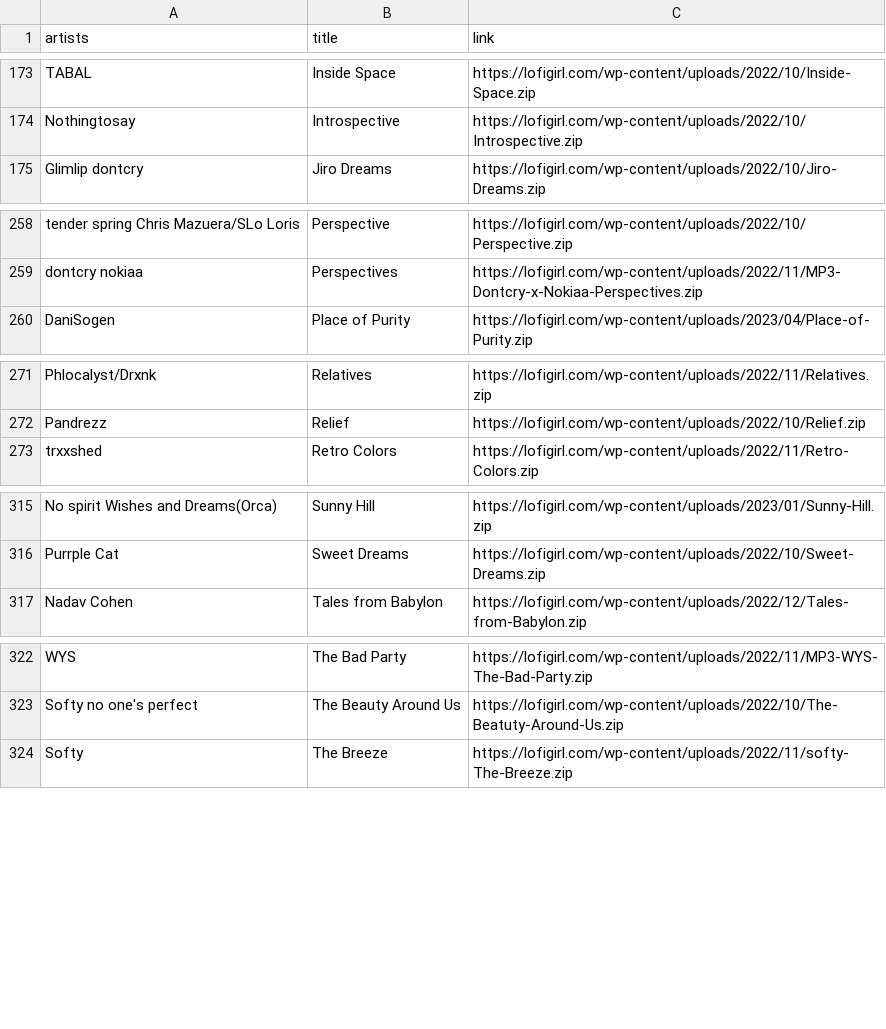
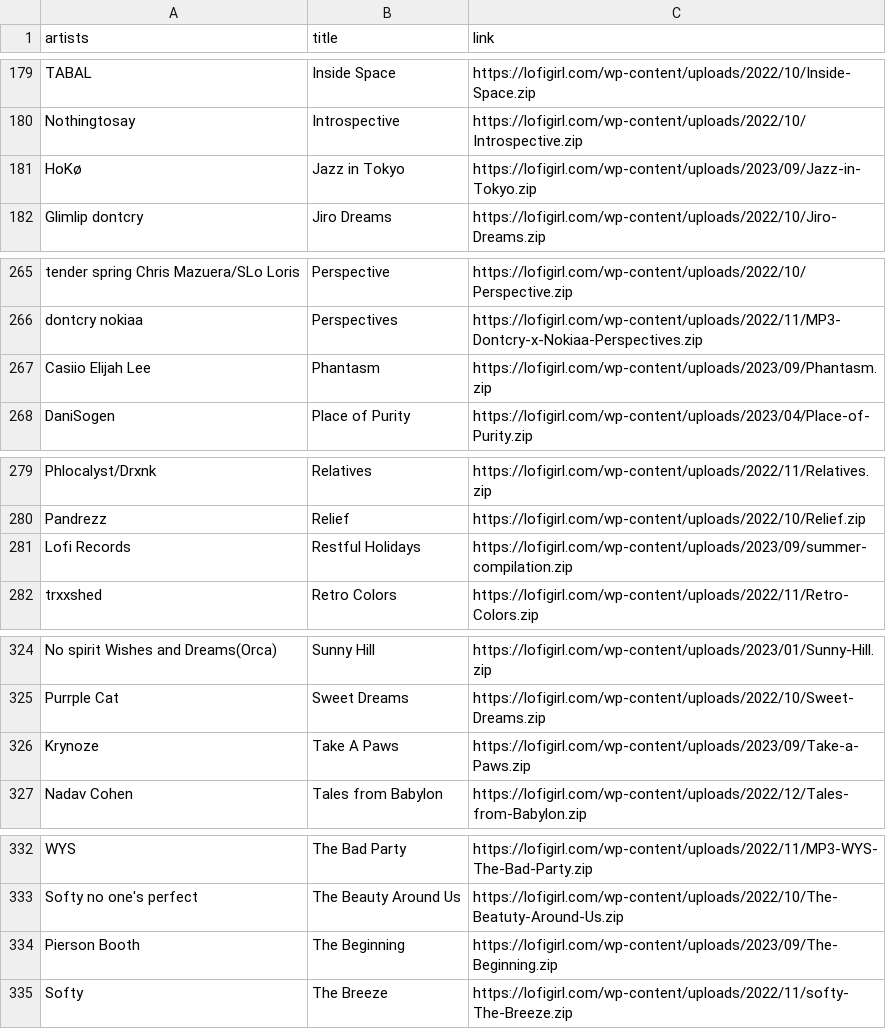
Before and after one commit to surfer190/lofigirl-downloader, a CSV file: releases.csv, drawn as a sheet; only a part is shown, gaps mark what is left out; the diff covers the shown part only; the diff names each change by its address in the sheet, - before the commit and + after, or states it on an @@ line.

```diff
--- a/releases.csv
+++ b/releases.csv
+row 181: HoKø | Jazz in Tokyo | https://lofigirl.com/wp-content/uploads/2023/09/Jazz-in-Tokyo.zip
+row 267: Casiio Elijah Lee | Phantasm | https://lofigirl.com/wp-content/uploads/2023/09/Phantasm.zip
+row 281: Lofi Records | Restful Holidays | https://lofigirl.com/wp-content/uploads/2023/09/summer-compilation.zip
+row 326: Krynoze | Take A Paws | https://lofigirl.com/wp-content/uploads/2023/09/Take-a-Paws.zip
+row 334: Pierson Booth | The Beginning | https://lofigirl.com/wp-content/uploads/2023/09/The-Beginning.zip
```
Also changed, not shown: 7 added rows and 1 edited cell elsewhere in this file.
